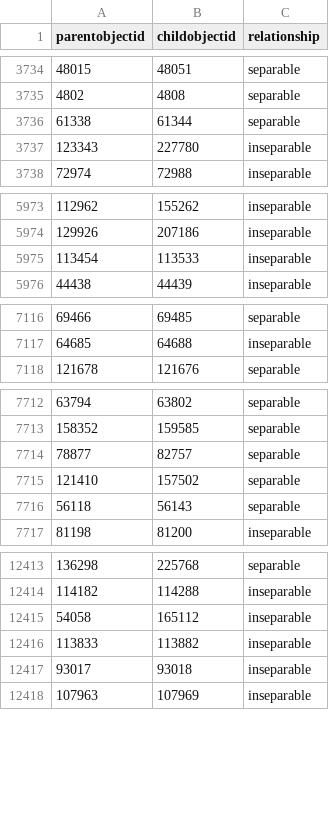
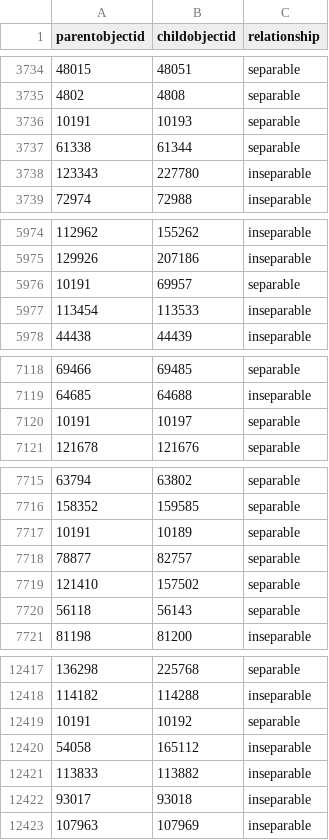
Before and after one commit to isabellajanderson/NGA_Open_Data, a CSV file: data/object_associations.csv, drawn as a sheet; only a part is shown, gaps mark what is left out; the diff covers the shown part only; the diff names each change by its address in the sheet, - before the commit and + after, or states it on an @@ line.

Commit message:
2025-07-17 data export

```diff
--- a/data/object_associations.csv
+++ b/data/object_associations.csv
+row 3736: 10191 | 10193 | separable
+row 5976: 10191 | 69957 | separable
+row 7120: 10191 | 10197 | separable
+row 7717: 10191 | 10189 | separable
+row 12419: 10191 | 10192 | separable
```
Also changed, not shown: 5 added rows elsewhere in this file, data/preferred_locations.csv.
